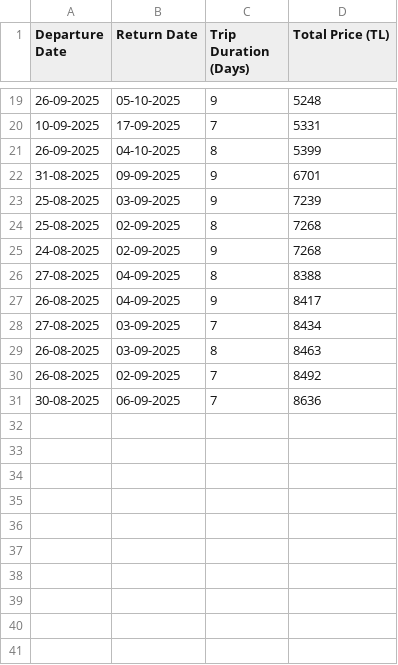
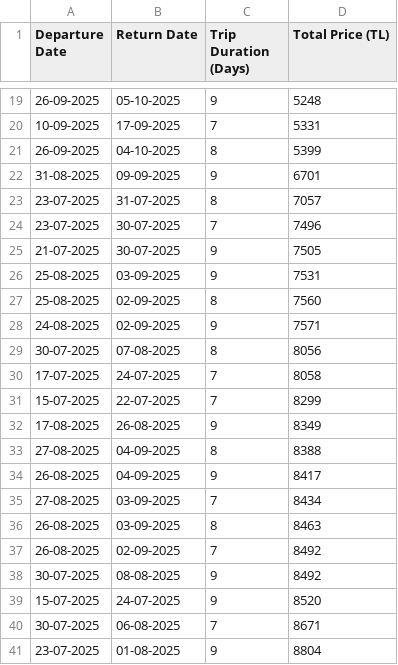
Before and after one commit to asrinsevim/PegasusFlightTracker, a CSV file: previous_results.csv, drawn as a sheet; only a part is shown, gaps mark what is left out.

```diff
--- a/previous_results.csv
+++ b/previous_results.csv
@@ -22,5 +22,12 @@ Departure Date,Return Date,Trip Duration (Days),Total Price (TL)
 31-08-2025,09-09-2025,9,6701
-25-08-2025,03-09-2025,9,7239
-25-08-2025,02-09-2025,8,7268
-24-08-2025,02-09-2025,9,7268
+23-07-2025,31-07-2025,8,7057
+23-07-2025,30-07-2025,7,7496
+21-07-2025,30-07-2025,9,7505
+25-08-2025,03-09-2025,9,7531
+25-08-2025,02-09-2025,8,7560
+24-08-2025,02-09-2025,9,7571
+30-07-2025,07-08-2025,8,8056
+17-07-2025,24-07-2025,7,8058
+15-07-2025,22-07-2025,7,8299
+17-08-2025,26-08-2025,9,8349
 27-08-2025,04-09-2025,8,8388
@@ -30,2 +37,5 @@ Departure Date,Return Date,Trip Duration (Days),Total Price (TL)
 26-08-2025,02-09-2025,7,8492
-30-08-2025,06-09-2025,7,8636
+30-07-2025,08-08-2025,9,8492
+15-07-2025,24-07-2025,9,8520
+30-07-2025,06-08-2025,7,8671
+23-07-2025,01-08-2025,9,8804
```
